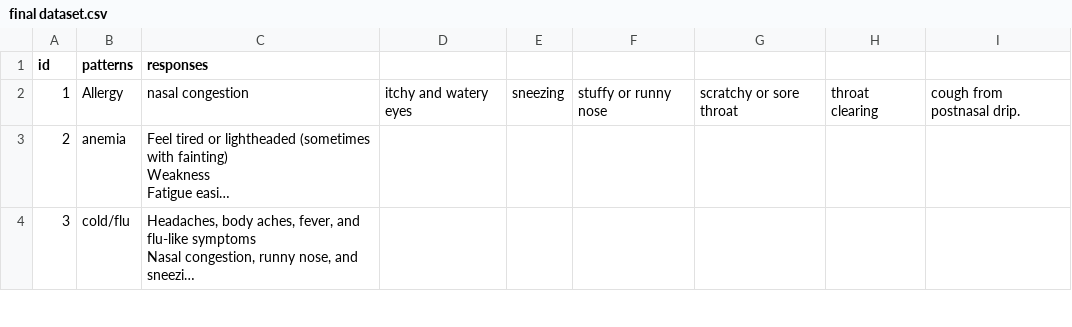
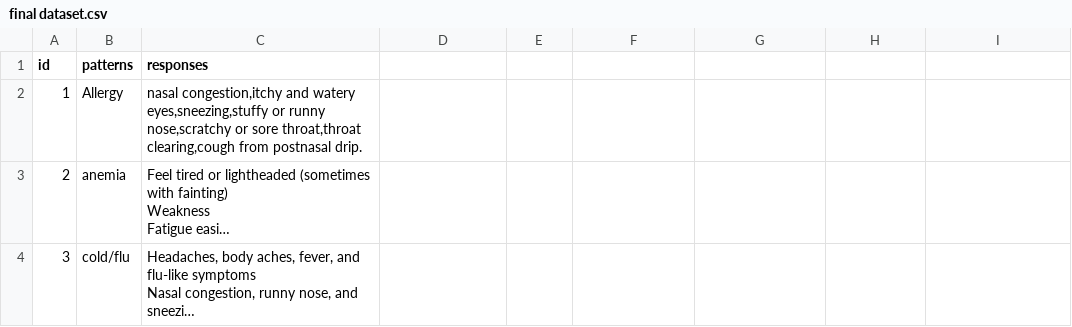
Before and after one commit to wmansoor37/medbot, a CSV file: final dataset.csv, drawn as a sheet; only a part is shown; long unchanged cells end in …; the diff names each change by its address in the sheet, - before the commit and + after, or states it on an @@ line.

Commit message:
Update final dataset.csv

```diff
--- a/final dataset.csv
+++ b/final dataset.csv
-C2 (responses): nasal congestion
+C2 (responses): nasal congestion,itchy and watery eyes,sneezing,stuffy or runny nose,scratchy or sore throat,throat clearing,cough from postnasal drip.
-D2: itchy and watery eyes
+D2: (empty)
-E2: sneezing
+E2: (empty)
-F2: stuffy or runny nose
+F2: (empty)
-G2: scratchy or sore throat
+G2: (empty)
-H2: throat clearing
+H2: (empty)
-I2: cough from postnasal drip.
+I2: (empty)
```
